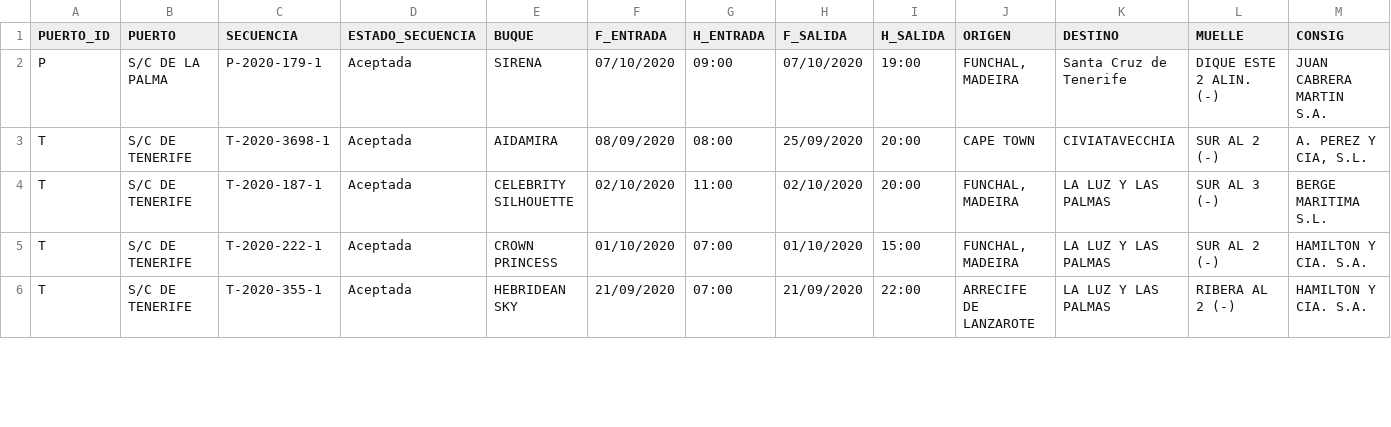
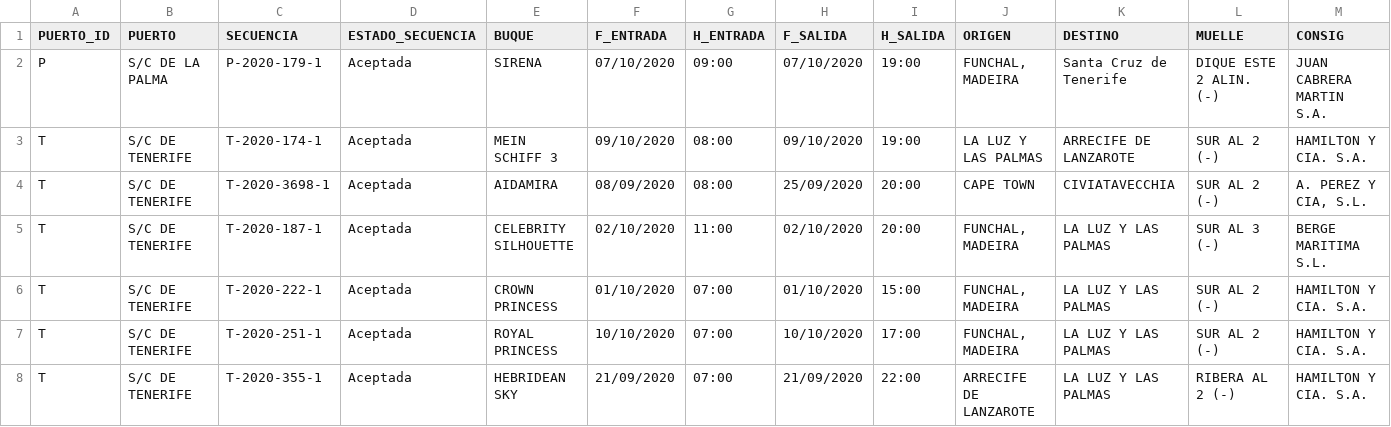
Before and after one commit to Robaina/crucerosTenerife, a CSV file: crucerosprevistos_Tenerife.csv, drawn as a sheet; only a part is shown; rows hold the shown columns only; the diff covers the shown part only; the diff names each change by its address in the sheet, - before the commit and + after, or states it on an @@ line.

Commit message:
"Update data"

```diff
--- a/crucerosprevistos_Tenerife.csv
+++ b/crucerosprevistos_Tenerife.csv
+row 3: T | S/C DE TENERIFE | T-2020-174-1 | Aceptada | MEIN SCHIFF 3 | 09/10/2020 | 08:00 | 09/10/2020 | 19:00 | LA LUZ Y LAS PALMAS | ARRECIFE DE LANZAROTE | SUR AL 2 (-) | HAMILTON Y CIA. S.A.
+row 7: T | S/C DE TENERIFE | T-2020-251-1 | Aceptada | ROYAL PRINCESS | 10/10/2020 | 07:00 | 10/10/2020 | 17:00 | FUNCHAL, MADEIRA | LA LUZ Y LAS PALMAS | SUR AL 2 (-) | HAMILTON Y CIA. S.A.
```
Also changed, not shown: 2 removed rows, 1 moved row and 7 edited cells elsewhere in this file.
